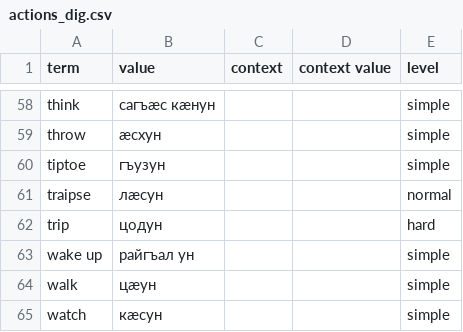
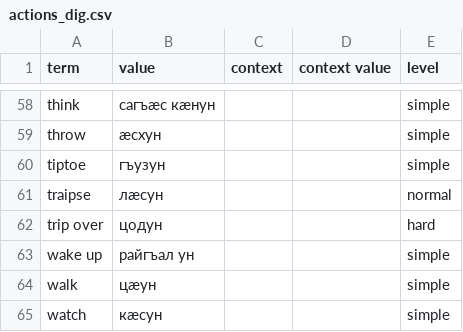
Before and after one commit to nmb10/sorat_translations, a CSV file: main/dig/actions_dig.csv, drawn as a sheet; only a part is shown, gaps mark what is left out.

```diff
--- a/main/dig/actions_dig.csv
+++ b/main/dig/actions_dig.csv
@@ -61,3 +61,3 @@ tiptoe,гъузун,,,simple
 traipse,лæсун,,,normal
-trip,цодун,,,hard
+trip over,цодун,,,hard
 wake up,райгъал ун,,,simple
```
Also changed, not shown: main/en/actions_en.csv.
